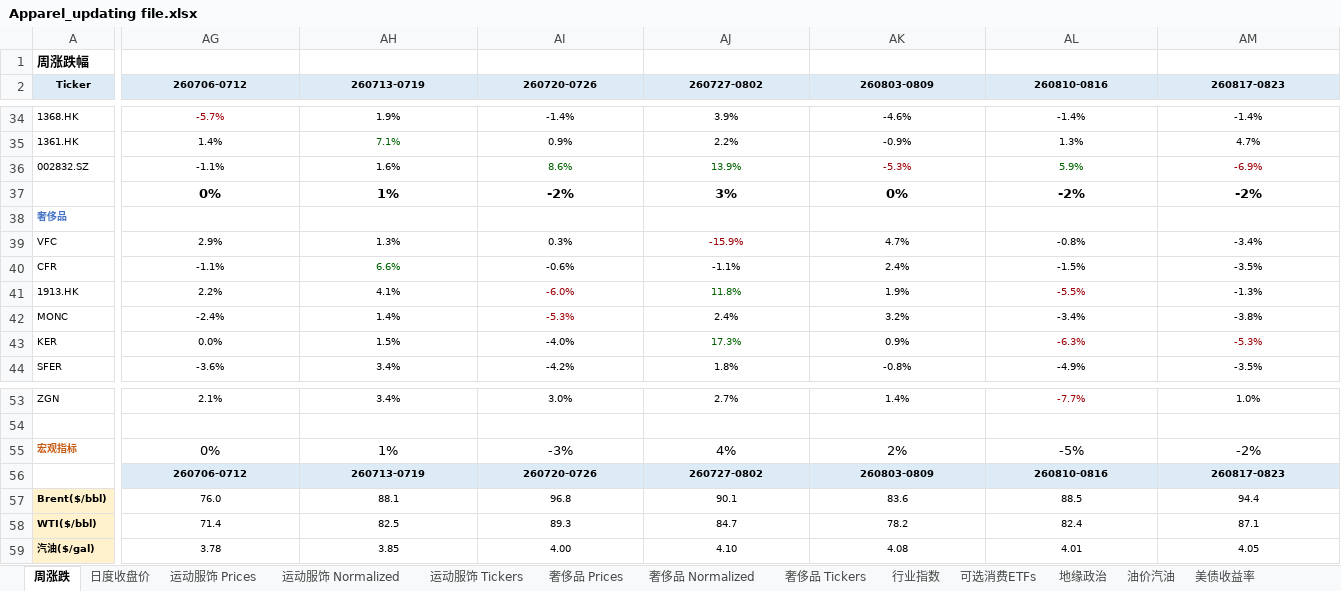
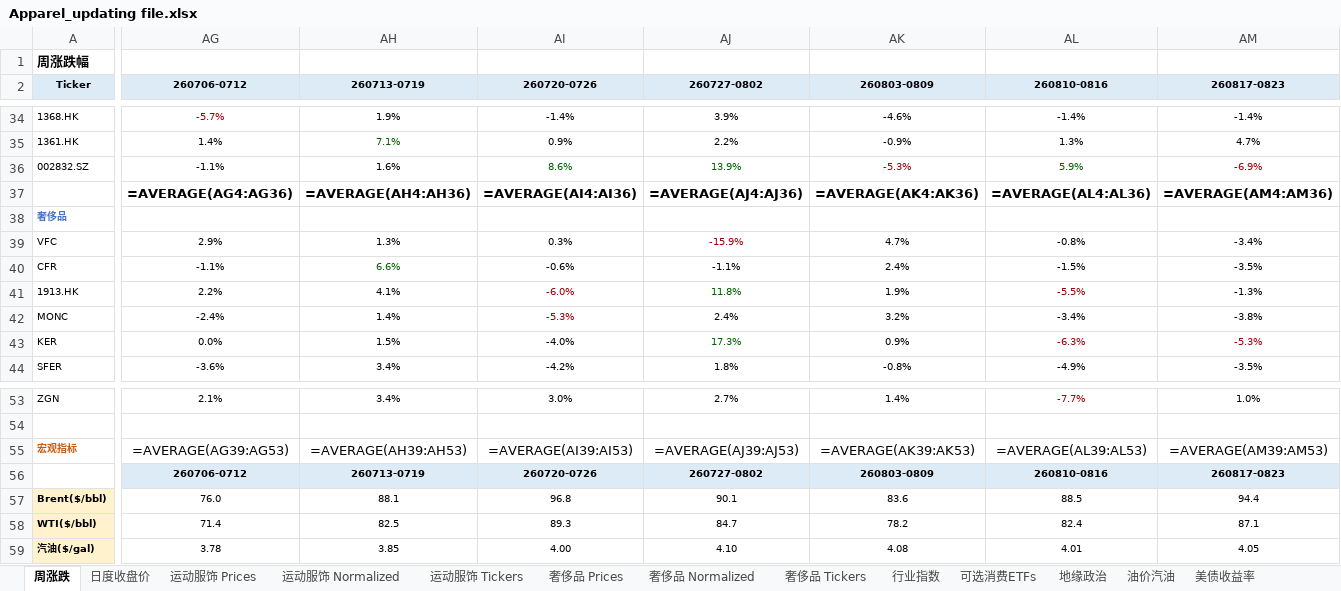
Before and after one commit to rundong013-oss/davidsoftline, an Excel workbook: output/monitor/Apparel_updating file.xlsx, sheet 周涨跌, drawn as a sheet; only a part is shown, gaps mark what is left out; values as stored, in another font and other column widths than the file's, no borders; formulas without a stored value are shown as written; charts and pictures and conditional formats not drawn; removed rows and columns are numbered as before the commit, all else as after; rows hold the shown columns only; the diff covers the shown part only; the diff names each change by its address in the sheet, - before the commit and + after, or states it on an @@ line.

```diff
--- a/output/monitor/Apparel_updating file.xlsx (sheet 周涨跌)
+++ b/output/monitor/Apparel_updating file.xlsx (sheet 周涨跌)
-row 37:  | 0% | 1% | -2% | 3% | 0% | -2% | -2%
+row 37:  | =AVERAGE(AG4:AG36) | =AVERAGE(AH4:AH36) | =AVERAGE(AI4:AI36) | =AVERAGE(AJ4:AJ36) | =AVERAGE(AK4:AK36) | =AVERAGE(AL4:AL36) | =AVERAGE(AM4:AM36)
-AG55 (260706-0712): 0%
+AG55 (260706-0712): =AVERAGE(AG39:AG53)
-AH55 (260713-0719): 1%
+AH55 (260713-0719): =AVERAGE(AH39:AH53)
-AI55 (260720-0726): -3%
+AI55 (260720-0726): =AVERAGE(AI39:AI53)
-AJ55 (260727-0802): 4%
+AJ55 (260727-0802): =AVERAGE(AJ39:AJ53)
-AK55 (260803-0809): 2%
+AK55 (260803-0809): =AVERAGE(AK39:AK53)
-AL55 (260810-0816): -5%
+AL55 (260810-0816): =AVERAGE(AL39:AL53)
-AM55 (260817-0823): -2%
+AM55 (260817-0823): =AVERAGE(AM39:AM53)
```
Also changed, not shown: 6 edited cells elsewhere in this sheet, sheet 运动服饰 Normalized, sheet 运动服饰 Prices, sheet 奢侈品 Prices, sheet 奢侈品 Normalized, charts or pictures.
